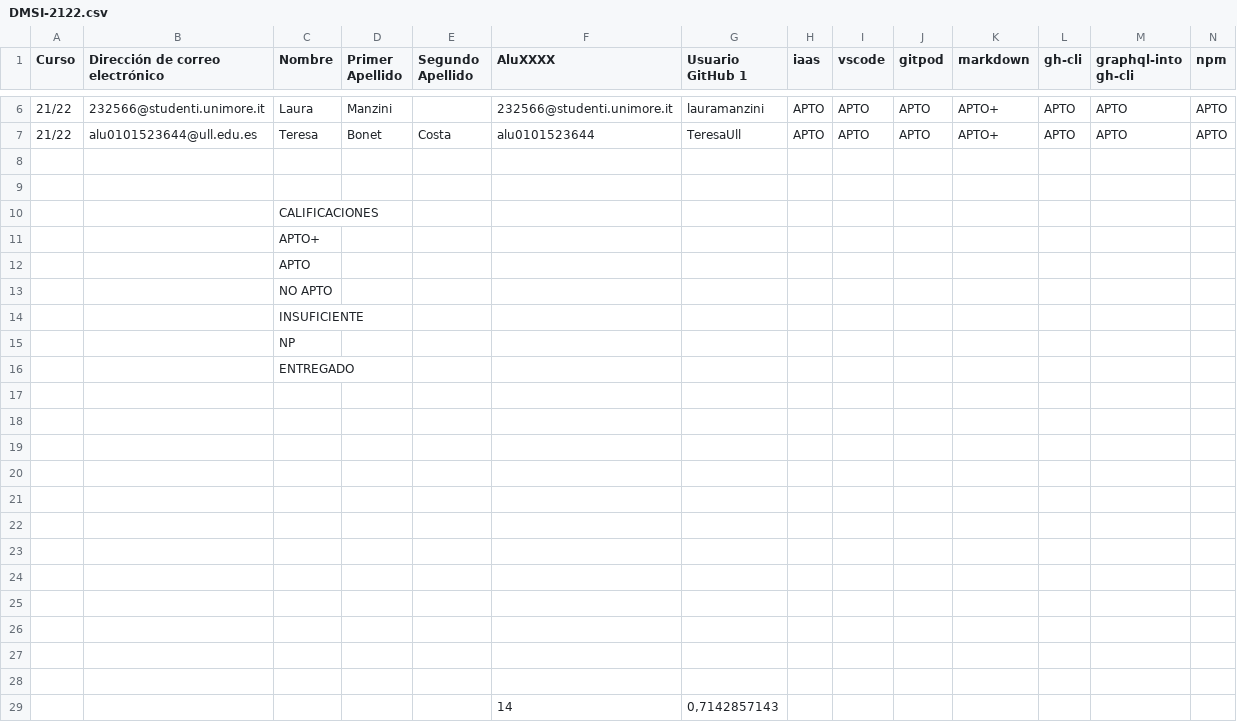
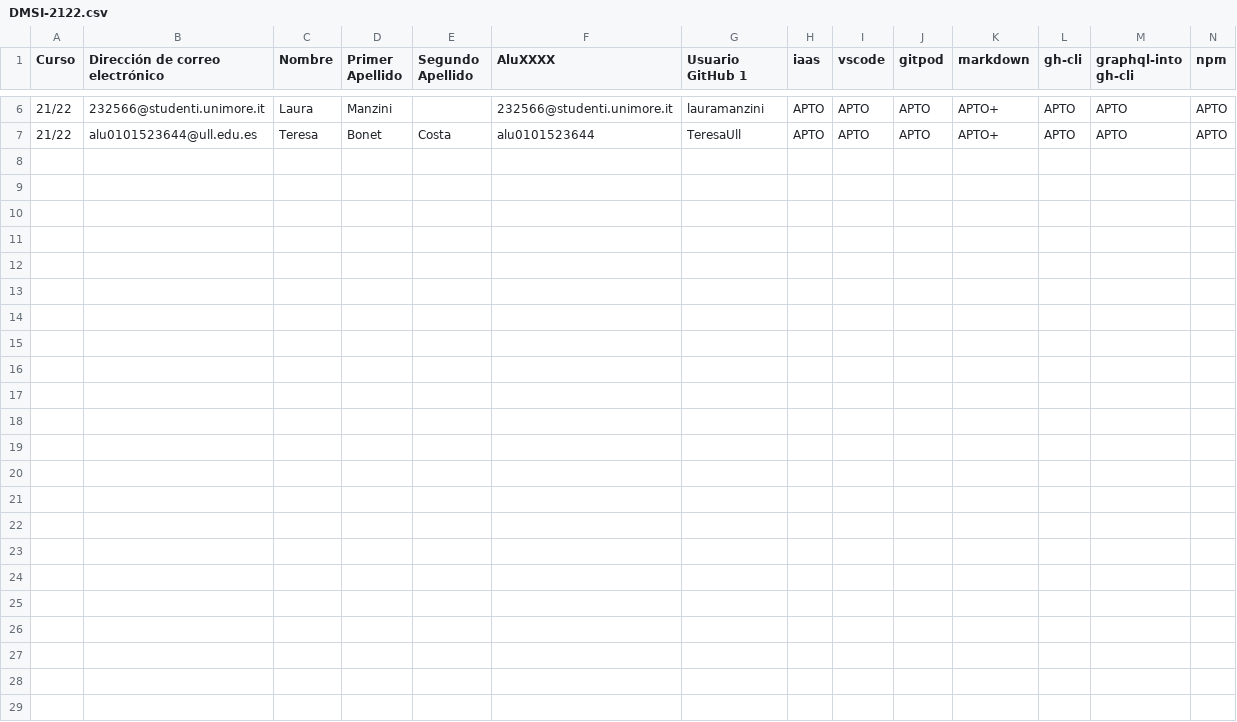
Before and after one commit to crguezl/simple-graphql-express-server-example, a CSV file: DMSI-2122.csv, drawn as a sheet; only a part is shown, gaps mark what is left out; rows hold the shown columns only; the diff names each change by its address in the sheet, - before the commit and + after, or states it on an @@ line.

```diff
--- a/DMSI-2122.csv
+++ b/DMSI-2122.csv
-row 8: (empty)
-row 9: (empty)
-row 10:  |  | CALIFICACIONES
-row 11:  |  | APTO+
-row 12:  |  | APTO
-row 13:  |  | NO APTO
-row 14:  |  | INSUFICIENTE
-row 15:  |  | NP
-row 16:  |  | ENTREGADO
-row 17: (empty)
-row 18: (empty)
-row 19: (empty)
-row 20: (empty)
-row 21: (empty)
-row 22: (empty)
-row 23: (empty)
-row 24: (empty)
-row 25: (empty)
-row 26: (empty)
-row 27: (empty)
-row 28: (empty)
-row 29:  |  |  |  |  | 14 | 0,7142857143
```
Also changed, not shown: 2 other files.
